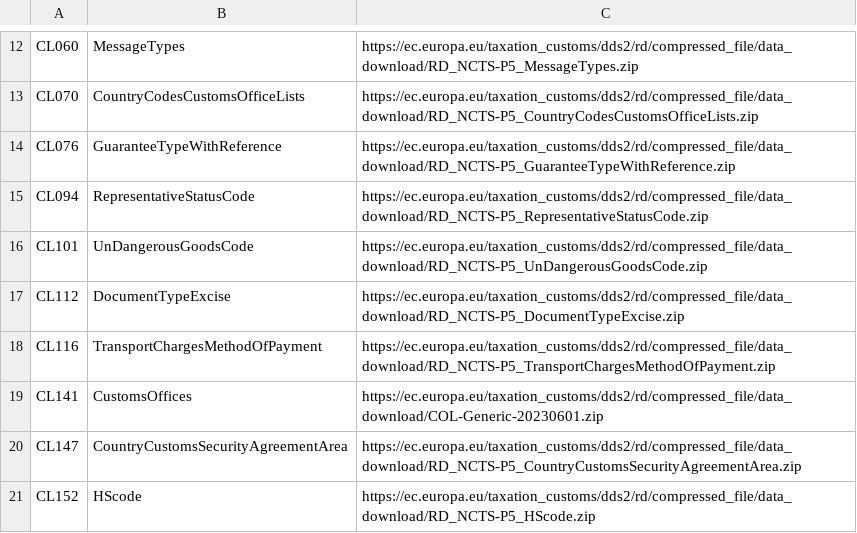
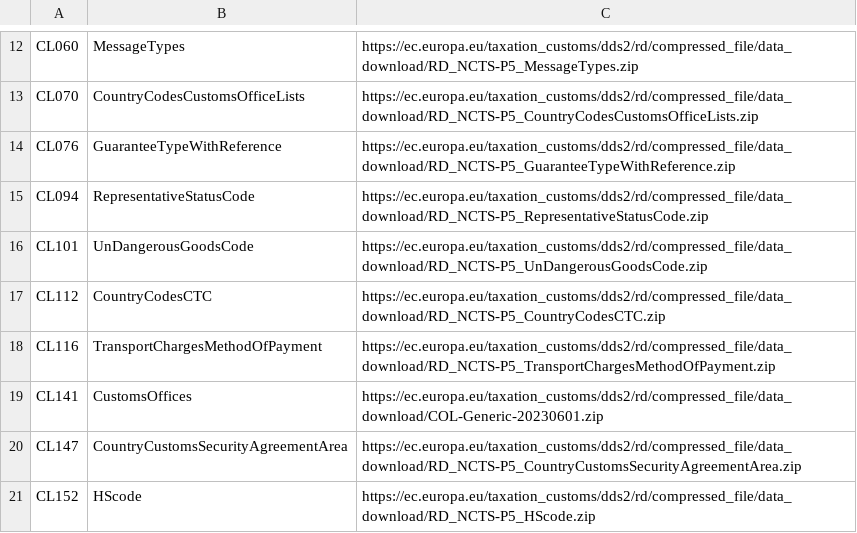
Before and after one commit to hmrc/ctc-traders-phase5-tis, a CSV file: python/code_lists.csv, drawn as a sheet; only a part is shown, gaps mark what is left out.

```diff
--- a/python/code_lists.csv
+++ b/python/code_lists.csv
@@ -16,3 +16,3 @@ CL094,RepresentativeStatusCode,https://ec.europa.eu/taxation_customs/dds2/rd/com
 CL101,UnDangerousGoodsCode,https://ec.europa.eu/taxation_customs/dds2/rd/compressed_file/data_download/RD_NCTS-P5_UnDangerousGoodsCode.zip
-CL112,DocumentTypeExcise,https://ec.europa.eu/taxation_customs/dds2/rd/compressed_file/data_download/RD_NCTS-P5_DocumentTypeExcise.zip
+CL112,CountryCodesCTC,https://ec.europa.eu/taxation_customs/dds2/rd/compressed_file/data_download/RD_NCTS-P5_CountryCodesCTC.zip
 CL116,TransportChargesMethodOfPayment,https://ec.europa.eu/taxation_customs/dds2/rd/compressed_file/data_download/RD_NCTS-P5_TransportChargesMethodOfPayment.zip
```
Also changed, not shown: 6 other files.
